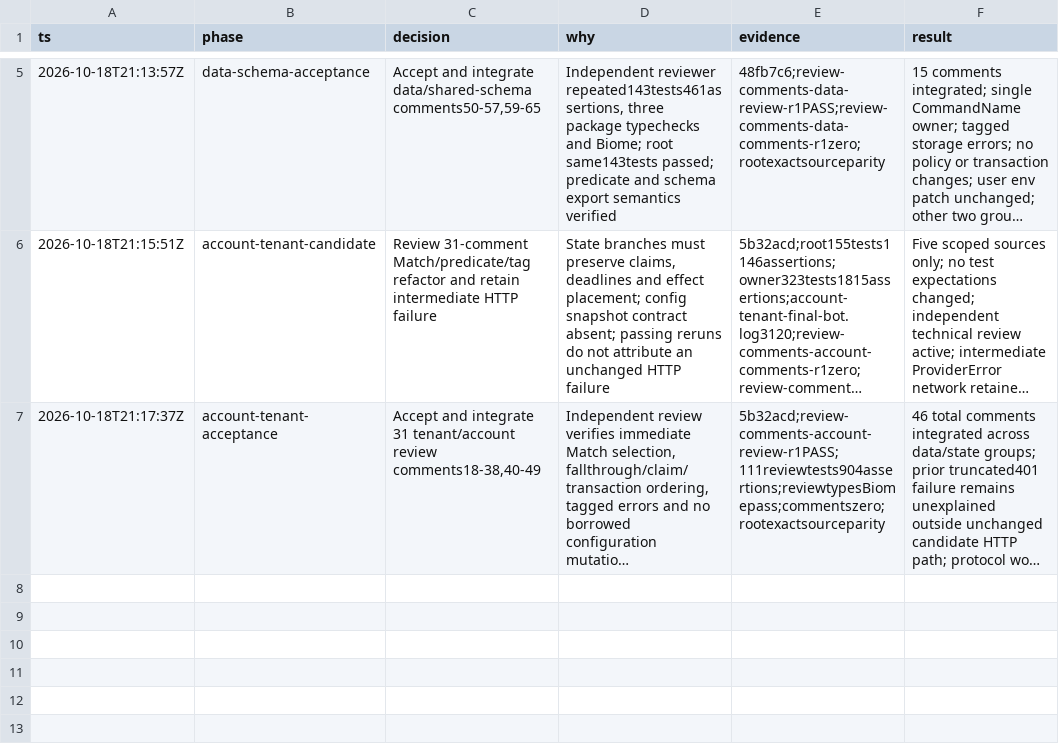
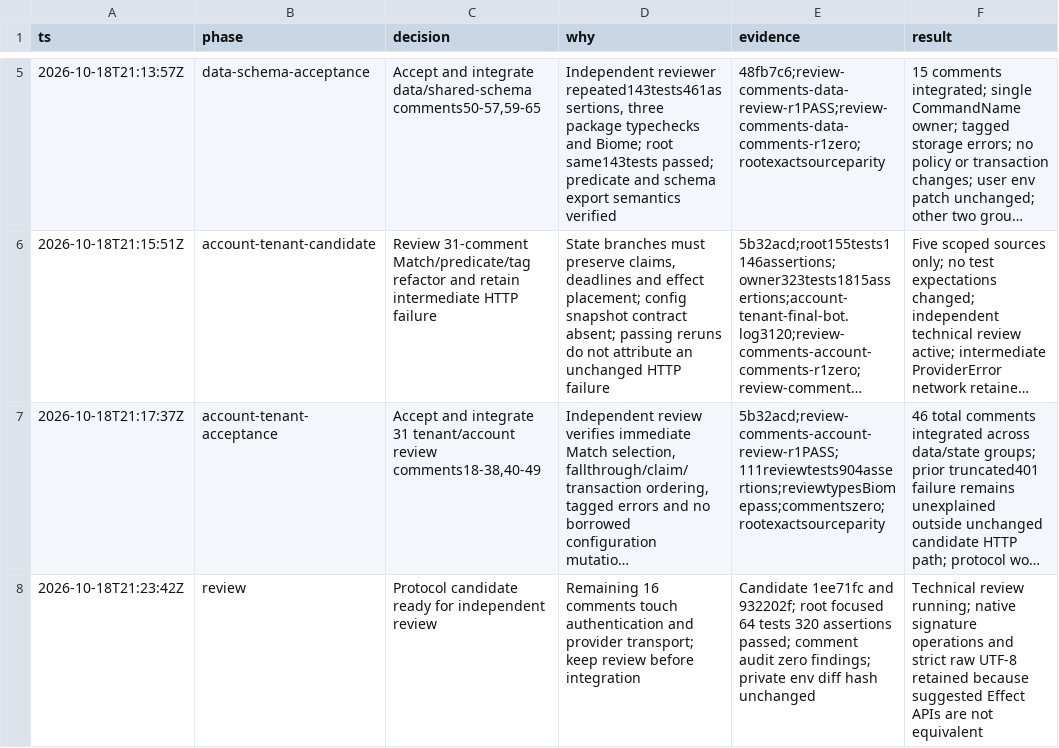
Before and after one commit to PlagueFPS/arc-tools, a TSV file: .audit/effect-review-comments.tsv, drawn as a sheet; only a part is shown, gaps mark what is left out; long unchanged cells end in …; the diff names each change by its address in the sheet, - before the commit and + after, or states it on an @@ line.

Commit message:
docs: record protocol review candidate checks

```diff
--- a/.audit/effect-review-comments.tsv
+++ b/.audit/effect-review-comments.tsv
+row 8: 2026-10-18T21:23:42Z | review | Protocol candidate ready for independent review | Remaining 16 comments touch authentication and provider transport; keep review before integration | Candidate 1ee71fc and 932202f; root focused 64 tests 320 assertions passed; comment audit zero findings; private env diff hash unchanged | Technical review running; native signature operations and strict raw UTF-8 retained because suggested Effect APIs are not equivalent
```
